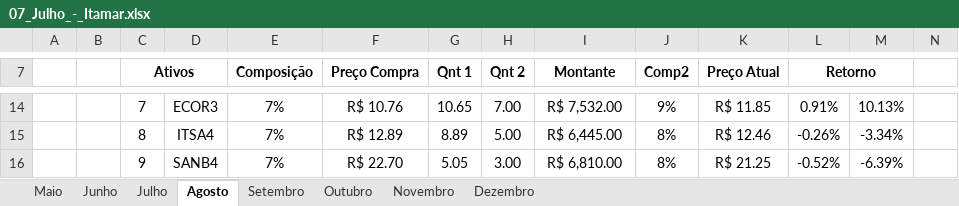
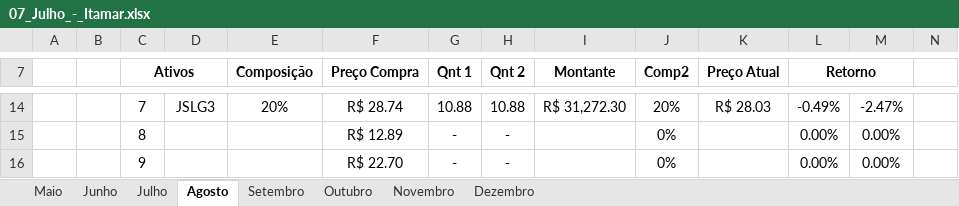
Before and after one commit to ItamarRocha/Torneio-de-carteiras-LMF, an Excel workbook: Julho/07_Julho_-_Itamar.xlsx, sheet Agosto, drawn as a sheet; only a part is shown, gaps mark what is left out; values as stored, in another font and other column widths than the file's, no borders; charts and pictures and conditional formats not drawn; the diff covers the shown part only; the diff names each change by its address in the sheet, - before the commit and + after, or states it on an @@ line.

```diff
--- a/Julho/07_Julho_-_Itamar.xlsx (sheet Agosto)
+++ b/Julho/07_Julho_-_Itamar.xlsx (sheet Agosto)
-D14: ECOR3
+D14: JSLG3
-E14 (Composição): 7%
+E14 (Composição): 20%
-F14 (Preço Compra): R$ 10.76
+F14 (Preço Compra): R$ 28.74
-G14 (Qnt 1): 10.65
+G14 (Qnt 1): 10.88
-H14 (Qnt 2): 7.00
+H14 (Qnt 2): 10.88
-I14 (Montante): R$ 7,532.00
+I14 (Montante): R$ 31,272.30
-J14 (Comp2): 9%
+J14 (Comp2): 20%
-K14 (Preço Atual): R$ 11.85
+K14 (Preço Atual): R$ 28.03
-L14 (Retorno): 0.91%
+L14 (Retorno): -0.49%
-M14: 10.13%
+M14: -2.47%
-D15: ITSA4
+D15: (empty)
-E15:E16 (Composição): 7%
+E15:E16 (Composição): (empty)
-G15 (Qnt 1): 8.89
+G15 (Qnt 1): -
-H15 (Qnt 2): 5.00
+H15 (Qnt 2): -
-I15 (Montante): R$ 6,445.00
+I15 (Montante): (empty)
-J15:J16 (Comp2): 8%
+J15:J16 (Comp2): 0%
-K15 (Preço Atual): R$ 12.46
+K15 (Preço Atual): (empty)
-L15 (Retorno): -0.26%
+L15 (Retorno): 0.00%
-M15: -3.34%
+M15: 0.00%
-D16: SANB4
+D16: (empty)
-G16 (Qnt 1): 5.05
+G16 (Qnt 1): -
-H16 (Qnt 2): 3.00
+H16 (Qnt 2): -
-I16 (Montante): R$ 6,810.00
+I16 (Montante): (empty)
-K16 (Preço Atual): R$ 21.25
+K16 (Preço Atual): (empty)
-L16 (Retorno): -0.52%
+L16 (Retorno): 0.00%
-M16: -6.39%
+M16: 0.00%
```
Also changed, not shown: 1 added row, 1 removed row and 70 edited cells elsewhere in this sheet, sheet Julho, sheet Dezembro, sheet Novembro, sheet Setembro, sheet Outubro, charts or pictures, Julho/07_Julho_-_Gabriel_Just_.xlsx, 7 other files.
